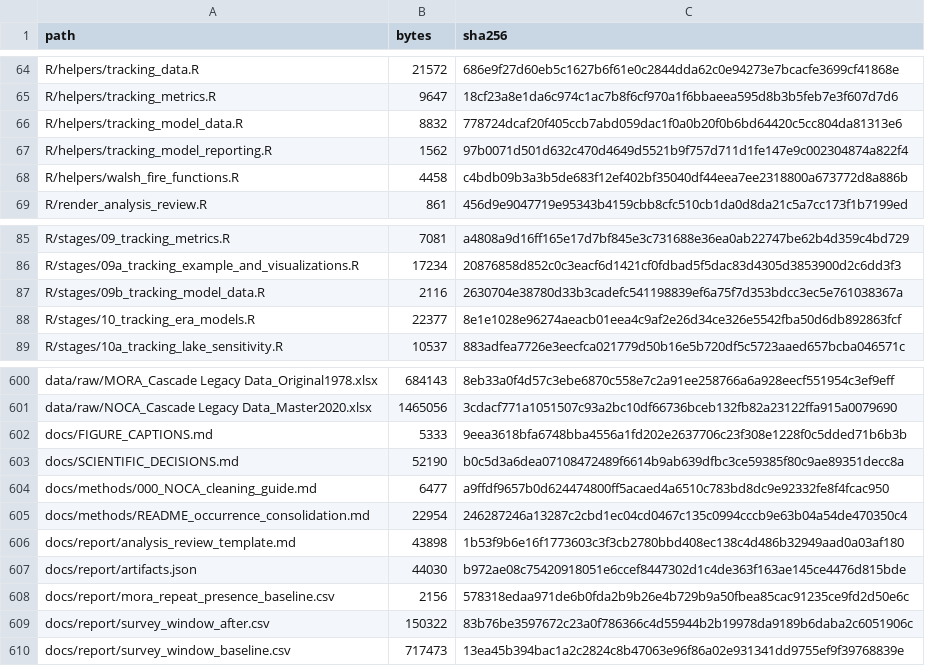
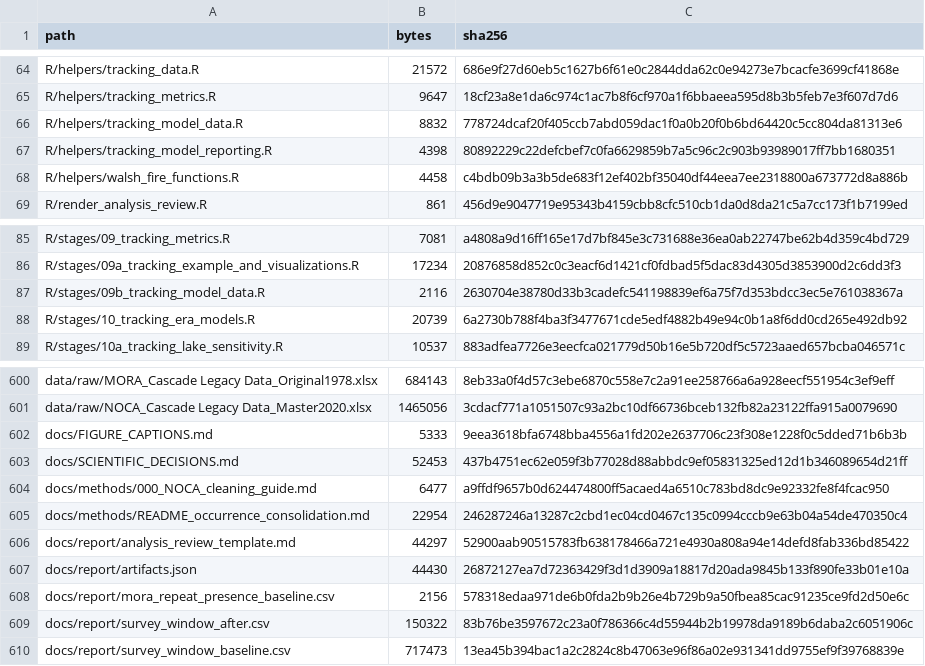
Before and after one commit to billurbektas/PaleoACES, a CSV file: docs/assets/analysis/inputs.csv, drawn as a sheet; only a part is shown, gaps mark what is left out.

```diff
--- a/docs/assets/analysis/inputs.csv
+++ b/docs/assets/analysis/inputs.csv
@@ -66,3 +66,3 @@ R/helpers/tracking_metrics.R,9647,18cf23a8e1da6c974c1ac7b8f6cf970a1f6bbaeea595d8
 R/helpers/tracking_model_data.R,8832,778724dcaf20f405ccb7abd059dac1f0a0b20f0b6bd64420c5cc804da81313e6
-R/helpers/tracking_model_reporting.R,1562,97b0071d501d632c470d4649d5521b9f757d711d1fe147e9c002304874a822f4
+R/helpers/tracking_model_reporting.R,4398,80892229c22defcbef7c0fa6629859b7a5c96c2c903b93989017ff7bb1680351
 R/helpers/walsh_fire_functions.R,4458,c4bdb09b3a3b5de683f12ef402bf35040df44eea7ee2318800a673772d8a886b
@@ -87,3 +87,3 @@ R/stages/09a_tracking_example_and_visualizations.R,17234,20876858d852c0c3eacf6d1
 R/stages/09b_tracking_model_data.R,2116,2630704e38780d33b3cadefc541198839ef6a75f7d353bdcc3ec5e761038367a
-R/stages/10_tracking_era_models.R,22377,8e1e1028e96274aeacb01eea4c9af2e26d34ce326e5542fba50d6db892863fcf
+R/stages/10_tracking_era_models.R,20739,6a2730b788f4ba3f3477671cde5edf4882b49e94c0b1a8f6dd0cd265e492db92
 R/stages/10a_tracking_lake_sensitivity.R,10537,883adfea7726e3eecfca021779d50b16e5b720df5c5723aaed657bcba046571c
@@ -602,7 +602,7 @@ data/raw/NOCA_Cascade Legacy Data_Master2020.xlsx,1465056,3cdacf771a1051507c93a2
 docs/FIGURE_CAPTIONS.md,5333,9eea3618bfa6748bba4556a1fd202e2637706c23f308e1228f0c5dded71b6b3b
-docs/SCIENTIFIC_DECISIONS.md,52190,b0c5d3a6dea07108472489f6614b9ab639dfbc3ce59385f80c9ae89351decc8a
+docs/SCIENTIFIC_DECISIONS.md,52453,437b4751ec62e059f3b77028d88abbdc9ef05831325ed12d1b346089654d21ff
 docs/methods/000_NOCA_cleaning_guide.md,6477,a9ffdf9657b0d624474800ff5acaed4a6510c783bd8dc9e92332fe8f4fcac950
 docs/methods/README_occurrence_consolidation.md,22954,246287246a13287c2cbd1ec04cd0467c135c0994cccb9e63b04a54de470350c4
-docs/report/analysis_review_template.md,43898,1b53f9b6e16f1773603c3f3cb2780bbd408ec138c4d486b32949aad0a03af180
-docs/report/artifacts.json,44030,b972ae08c75420918051e6ccef8447302d1c4de363f163ae145ce4476d815bde
+docs/report/analysis_review_template.md,44297,52900aab90515783fb638178466a721e4930a808a94e14defd8fab336bd85422
+docs/report/artifacts.json,44430,26872127ea7d72363429f3d1d3909a18817d20ada9845b133f890fe33b01e10a
 docs/report/mora_repeat_presence_baseline.csv,2156,578318edaa971de6b0fda2b9b26e4b729b9a50fbea85cac91235ce9fd2d50e6c
```
Also changed, not shown: docs/assets/analysis/artifacts.csv, docs/assets/analysis/results.csv, 19 other files.
